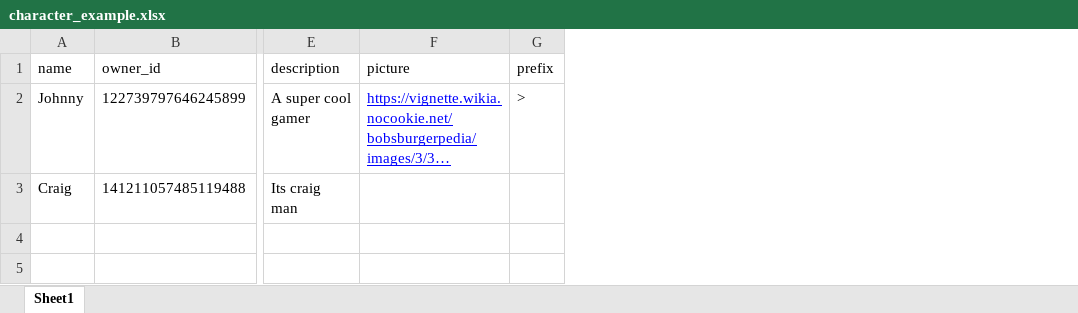
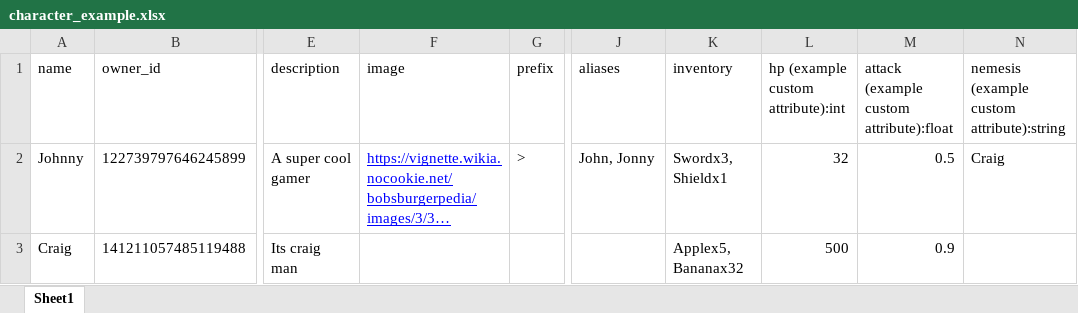
Before and after one commit to MetaverseRPN-LLC/RPForge-Issue-Tracker, an Excel workbook: csv_examples/character_example.xlsx, sheet Sheet1, drawn as a sheet; only a part is shown, gaps mark what is left out; long unchanged cells end in …; values as stored, in another font and other column widths than the file's, no borders; charts and pictures not drawn; the diff names each change by its address in the sheet, - before the commit and + after, or states it on an @@ line.

```diff
--- a/csv_examples/character_example.xlsx (sheet Sheet1)
+++ b/csv_examples/character_example.xlsx (sheet Sheet1)
+column J (aliases), row 2: John, Jonny
+column K (inventory), rows 2-3: Swordx3, Shieldx1 | Applex5, Bananax32
+column L, rows 1-3: hp (example custom attribute):int | 32 | 500
+column M, rows 1-3: attack (example custom attribute):float | 0.5 | 0.9
+column N, rows 1-2: nemesis (example custom attribute):string | Craig
-F1: picture
+F1: image
```
Also changed, not shown: 1 other file.
